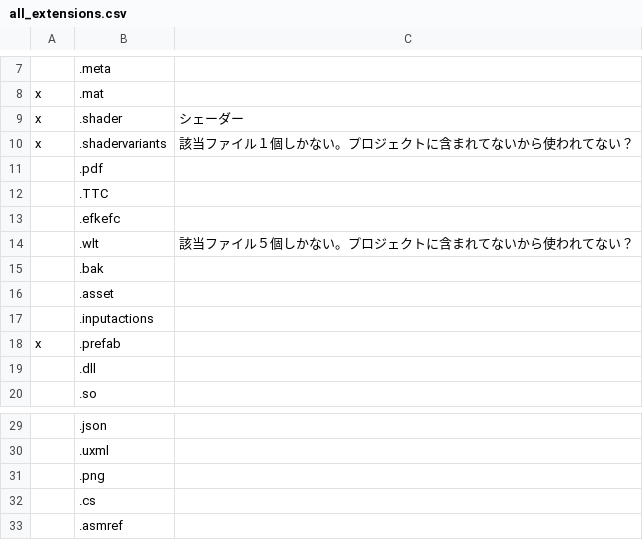
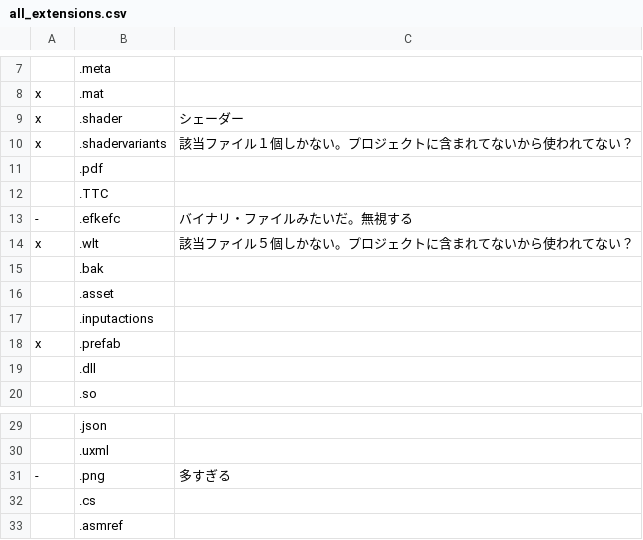
Before and after one commit to muzudho/rmu-practice, a CSV file: data/all_extensions.csv, drawn as a sheet; only a part is shown, gaps mark what is left out; the diff names each change by its address in the sheet, - before the commit and + after, or states it on an @@ line.

```diff
--- a/data/all_extensions.csv
+++ b/data/all_extensions.csv
-A13: (empty)
+A13: -
-C13: (empty)
+C13: バイナリ・ファイルみたいだ。無視する
-A14: (empty)
+A14: x
-A31: (empty)
+A31: -
-C31: (empty)
+C31: 多すぎる
```
Also changed, not shown: 5 other files.
